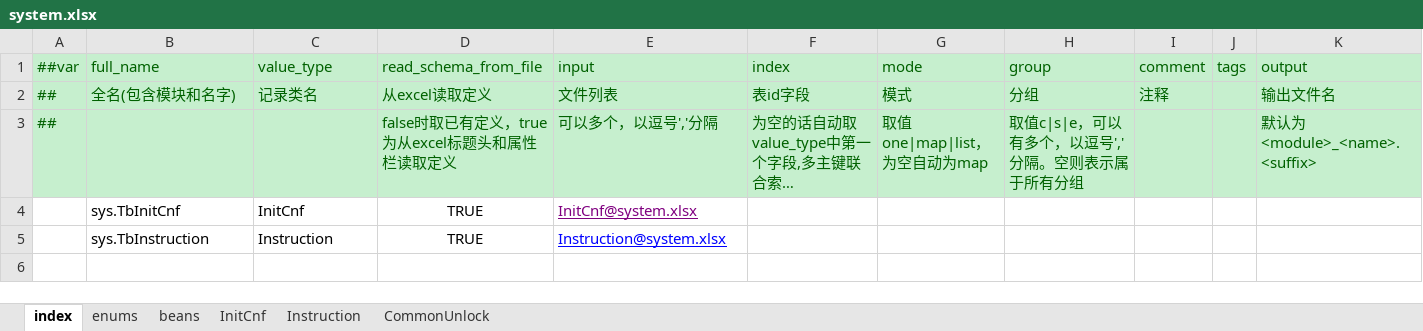
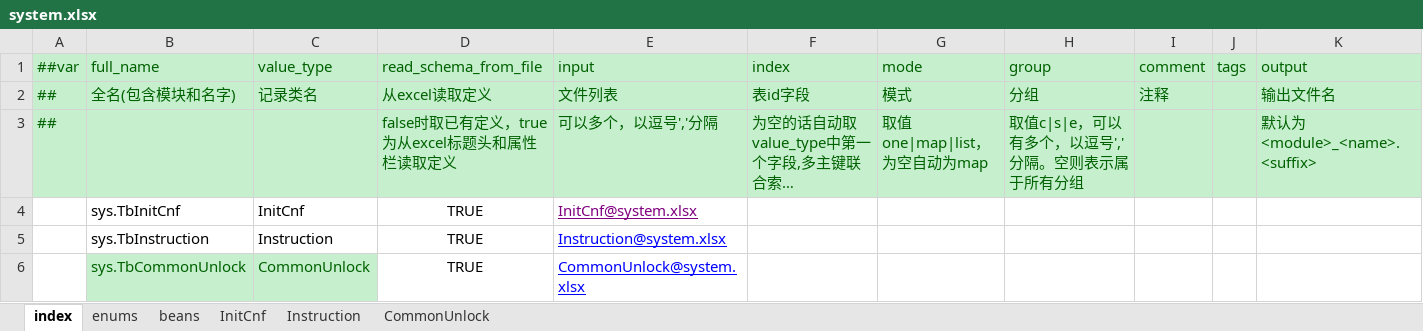
Before and after one commit to wesley-zhong/gameSrv, an Excel workbook: conf-data/excel/Datas/system.xlsx, sheet index, drawn as a sheet; long unchanged cells end in …; values as stored, in another font and other column widths than the file's, no borders; the diff names each change by its address in the sheet, - before the commit and + after, or states it on an @@ line.

Commit message:
update

```diff
--- a/conf-data/excel/Datas/system.xlsx (sheet index)
+++ b/conf-data/excel/Datas/system.xlsx (sheet index)
+row 6:  | sys.TbCommonUnlock | CommonUnlock | TRUE | CommonUnlock@system.xlsx
```
